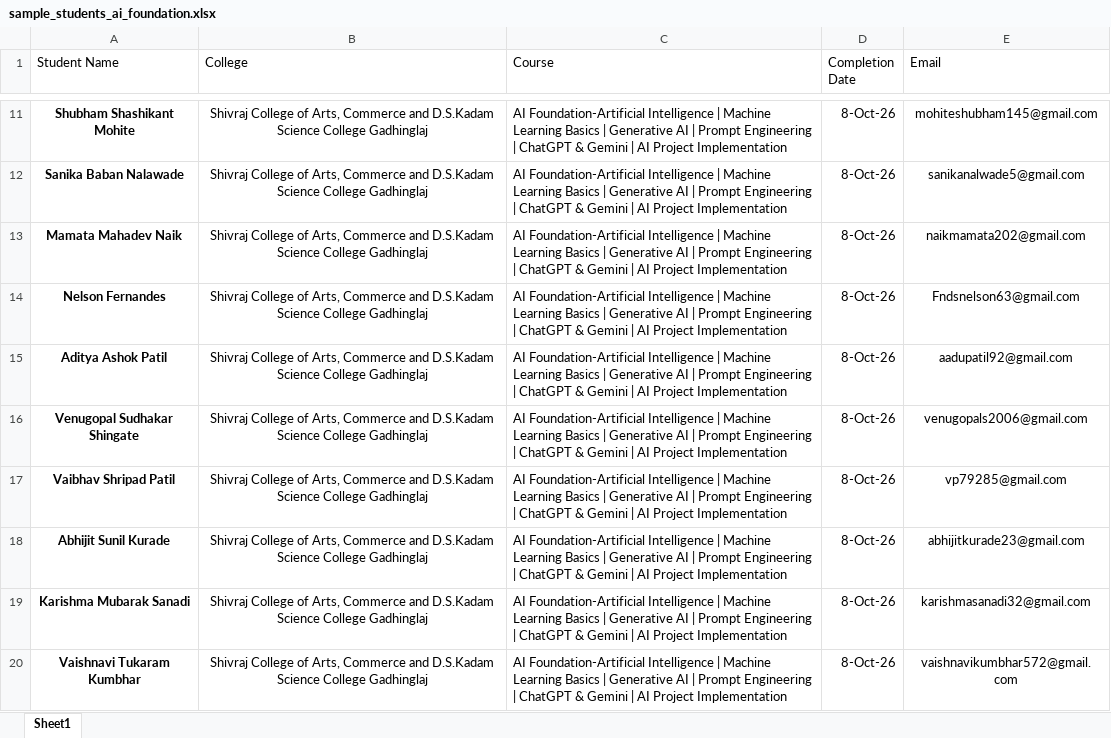
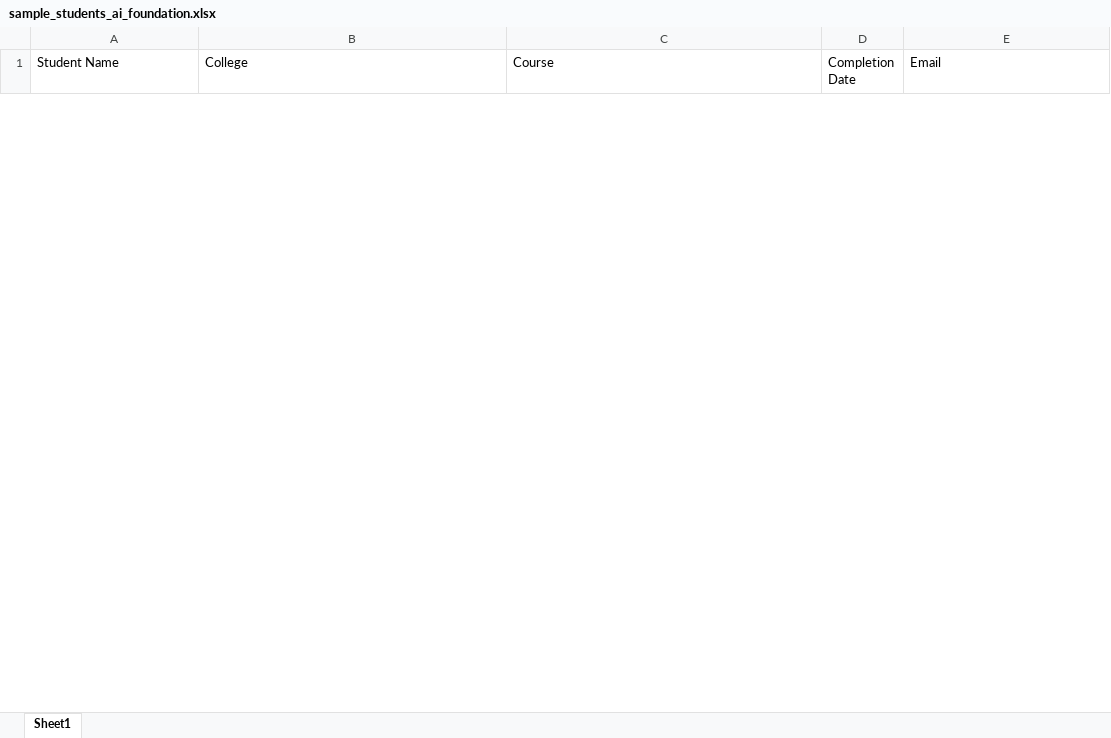
Before and after one commit to maheshkle/rafai_certificate_generator, an Excel workbook: sample_data/sample_students_ai_foundation.xlsx, sheet Sheet1, drawn as a sheet; only a part is shown, gaps mark what is left out; values as stored, in another font and other column widths than the file's, no borders; removed rows and columns are numbered as before the commit, all else as after; the diff covers the shown part only; the diff names each change by its address in the sheet, - before the commit and + after, or states it on an @@ line.

```diff
--- a/sample_data/sample_students_ai_foundation.xlsx (sheet Sheet1)
+++ b/sample_data/sample_students_ai_foundation.xlsx (sheet Sheet1)
-row 11: Shubham Shashikant Mohite | Shivraj College of Arts, Commerce and D.S.Kadam Science College Gadhinglaj | AI Foundation-Artificial Intelligence | Machine Learning Basics | Generative AI | Prompt Engineering | ChatGPT & Gemini | AI Project Implementation | 8-Oct-26 | mohiteshubham145@gmail.com
-row 12: Sanika Baban Nalawade | Shivraj College of Arts, Commerce and D.S.Kadam Science College Gadhinglaj | AI Foundation-Artificial Intelligence | Machine Learning Basics | Generative AI | Prompt Engineering | ChatGPT & Gemini | AI Project Implementation | 8-Oct-26 | sanikanalwade5@gmail.com
-row 13: Mamata Mahadev Naik | Shivraj College of Arts, Commerce and D.S.Kadam Science College Gadhinglaj | AI Foundation-Artificial Intelligence | Machine Learning Basics | Generative AI | Prompt Engineering | ChatGPT & Gemini | AI Project Implementation | 8-Oct-26 | naikmamata202@gmail.com
-row 14: Nelson Fernandes | Shivraj College of Arts, Commerce and D.S.Kadam Science College Gadhinglaj | AI Foundation-Artificial Intelligence | Machine Learning Basics | Generative AI | Prompt Engineering | ChatGPT & Gemini | AI Project Implementation | 8-Oct-26 | Fndsnelson63@gmail.com
-row 15: Aditya Ashok Patil | Shivraj College of Arts, Commerce and D.S.Kadam Science College Gadhinglaj | AI Foundation-Artificial Intelligence | Machine Learning Basics | Generative AI | Prompt Engineering | ChatGPT & Gemini | AI Project Implementation | 8-Oct-26 | aadupatil92@gmail.com
-row 16: Venugopal Sudhakar Shingate | Shivraj College of Arts, Commerce and D.S.Kadam Science College Gadhinglaj | AI Foundation-Artificial Intelligence | Machine Learning Basics | Generative AI | Prompt Engineering | ChatGPT & Gemini | AI Project Implementation | 8-Oct-26 | venugopals2006@gmail.com
-row 17: Vaibhav Shripad Patil | Shivraj College of Arts, Commerce and D.S.Kadam Science College Gadhinglaj | AI Foundation-Artificial Intelligence | Machine Learning Basics | Generative AI | Prompt Engineering | ChatGPT & Gemini | AI Project Implementation | 8-Oct-26 | vp79285@gmail.com
-row 18: Abhijit Sunil Kurade | Shivraj College of Arts, Commerce and D.S.Kadam Science College Gadhinglaj | AI Foundation-Artificial Intelligence | Machine Learning Basics | Generative AI | Prompt Engineering | ChatGPT & Gemini | AI Project Implementation | 8-Oct-26 | abhijitkurade23@gmail.com
-row 19: Karishma Mubarak Sanadi | Shivraj College of Arts, Commerce and D.S.Kadam Science College Gadhinglaj | AI Foundation-Artificial Intelligence | Machine Learning Basics | Generative AI | Prompt Engineering | ChatGPT & Gemini | AI Project Implementation | 8-Oct-26 | karishmasanadi32@gmail.com
-row 20: Vaishnavi Tukaram Kumbhar | Shivraj College of Arts, Commerce and D.S.Kadam Science College Gadhinglaj | AI Foundation-Artificial Intelligence | Machine Learning Basics | Generative AI | Prompt Engineering | ChatGPT & Gemini | AI Project Implementation | 8-Oct-26 | vaishnavikumbhar572@gmail.com
```
Also changed, not shown: 52 added rows and 95 removed rows elsewhere in this sheet, sample_data/sample_students_with_errors.xlsx, 9 other files.
